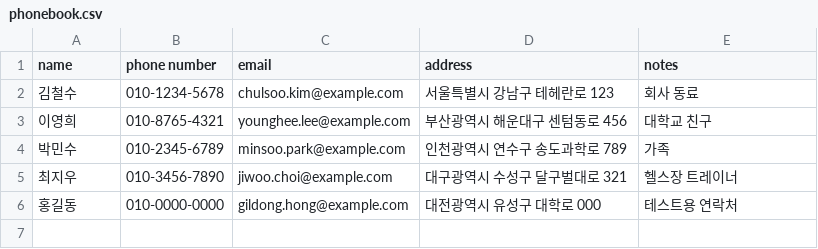
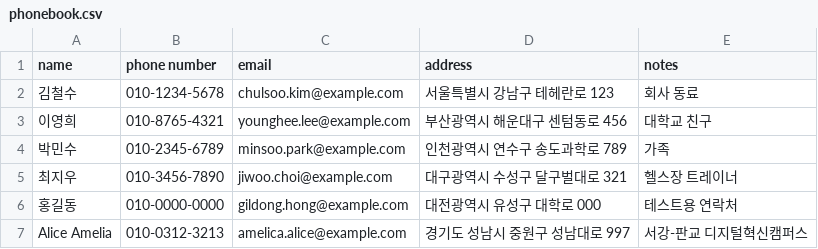
Before and after one commit to amicus-veritatis/linux-study, a CSV file: WEEK04/phonebook.csv, drawn as a sheet.

Commit message:
Alice Amelia

```diff
--- a/WEEK04/phonebook.csv
+++ b/WEEK04/phonebook.csv
@@ -6 +6,2 @@ name,phone number,email,address,notes
 홍길동,010-0000-0000,gildong.hong@example.com,대전광역시 유성구 대학로 000,테스트용 연락처
+Alice Amelia,010-0312-3213,amelica.alice@example.com,경기도 성남시 중원구 성남대로 997,서강-판교 디지털혁신캠퍼스
```
